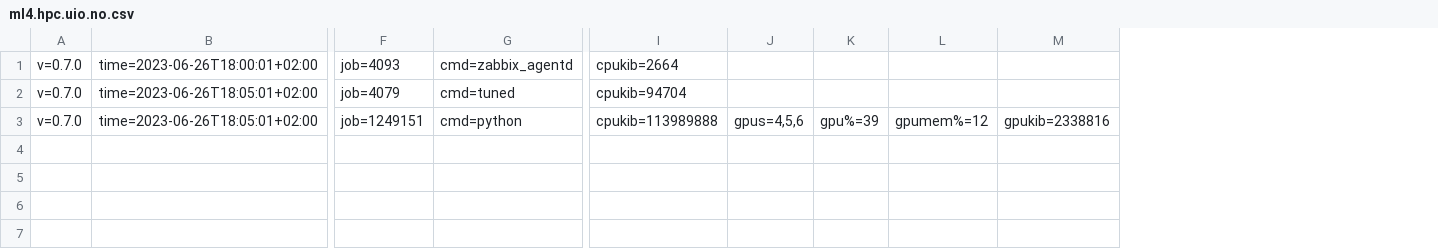
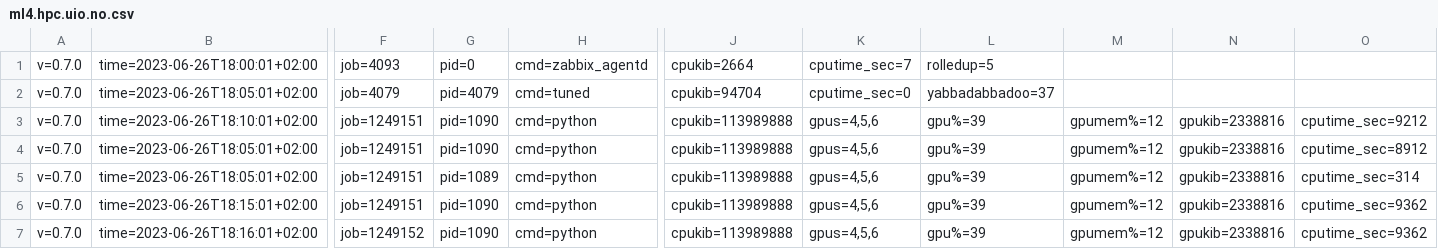
Before and after one commit to lars-t-hansen/Jobanalyzer, a CSV file: sonar_test_data0/2023/06/05/ml4.hpc.uio.no.csv, drawn as a sheet; only a part is shown, gaps mark what is left out; removed rows and columns are numbered as before the commit, all else as after; rows hold the shown columns only; the diff names each change by its address in the sheet, - before the commit and + after, or states it on an @@ line.

Commit message:
Support sonar pid and cputime_sec fields

```diff
--- a/sonar_test_data0/2023/06/05/ml4.hpc.uio.no.csv
+++ b/sonar_test_data0/2023/06/05/ml4.hpc.uio.no.csv
+column G, rows 1-2: pid=0 | pid=4079; row 4: pid=1090
-column J, row 3: gpus=4,5,6
-column K, row 3: gpu%=39
+column K, rows 1-2: cputime_sec=7 | cputime_sec=0; row 4: gpus=4,5,6
+column L, rows 1-2: rolledup=5 | yabbadabbadoo=37; row 4: gpu%=39
+column O, row 4: cputime_sec=8912
+row 3: v=0.7.0 | time=2023-06-26T18:10:01+02:00 | job=1249151 | pid=1090 | cmd=python | cpukib=113989888 | gpus=4,5,6 | gpu%=39 | gpumem%=12 | gpukib=2338816 | cputime_sec=9212
+row 5: v=0.7.0 | time=2023-06-26T18:05:01+02:00 | job=1249151 | pid=1089 | cmd=python | cpukib=113989888 | gpus=4,5,6 | gpu%=39 | gpumem%=12 | gpukib=2338816 | cputime_sec=314
+row 6: v=0.7.0 | time=2023-06-26T18:15:01+02:00 | job=1249151 | pid=1090 | cmd=python | cpukib=113989888 | gpus=4,5,6 | gpu%=39 | gpumem%=12 | gpukib=2338816 | cputime_sec=9362
+row 7: v=0.7.0 | time=2023-06-26T18:16:01+02:00 | job=1249152 | pid=1090 | cmd=python | cpukib=113989888 | gpus=4,5,6 | gpu%=39 | gpumem%=12 | gpukib=2338816 | cputime_sec=9362
```
Also changed, not shown: 10 other files.
